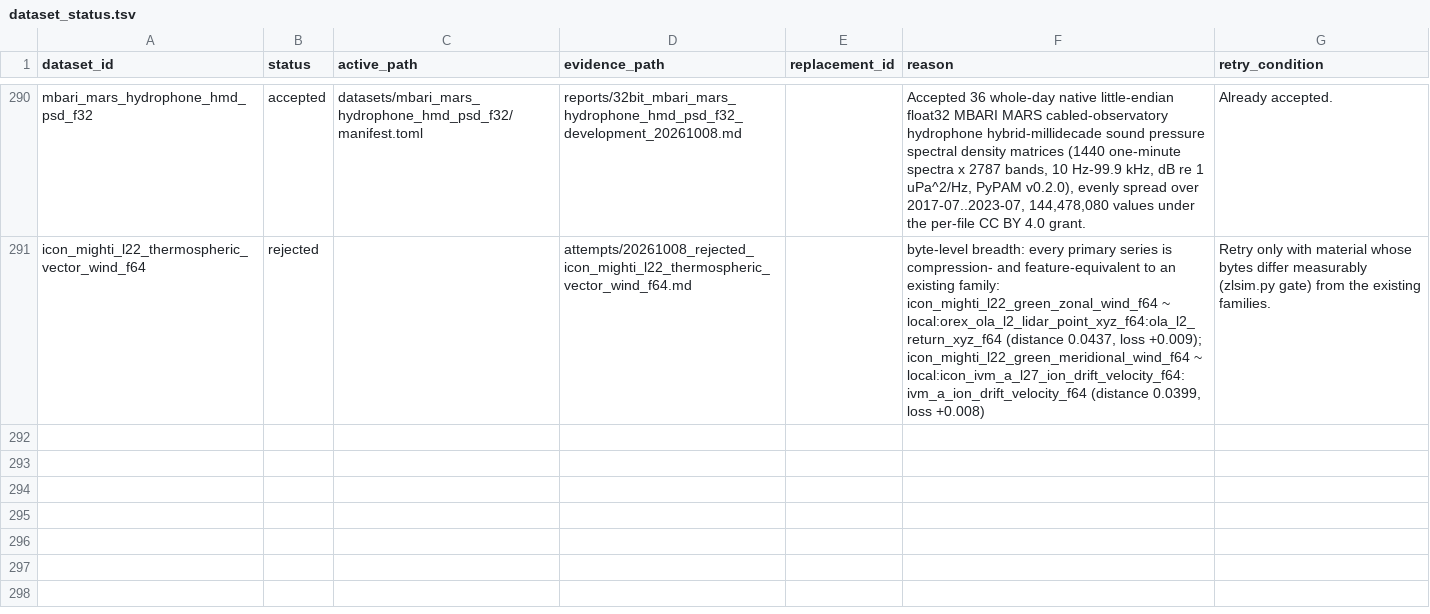
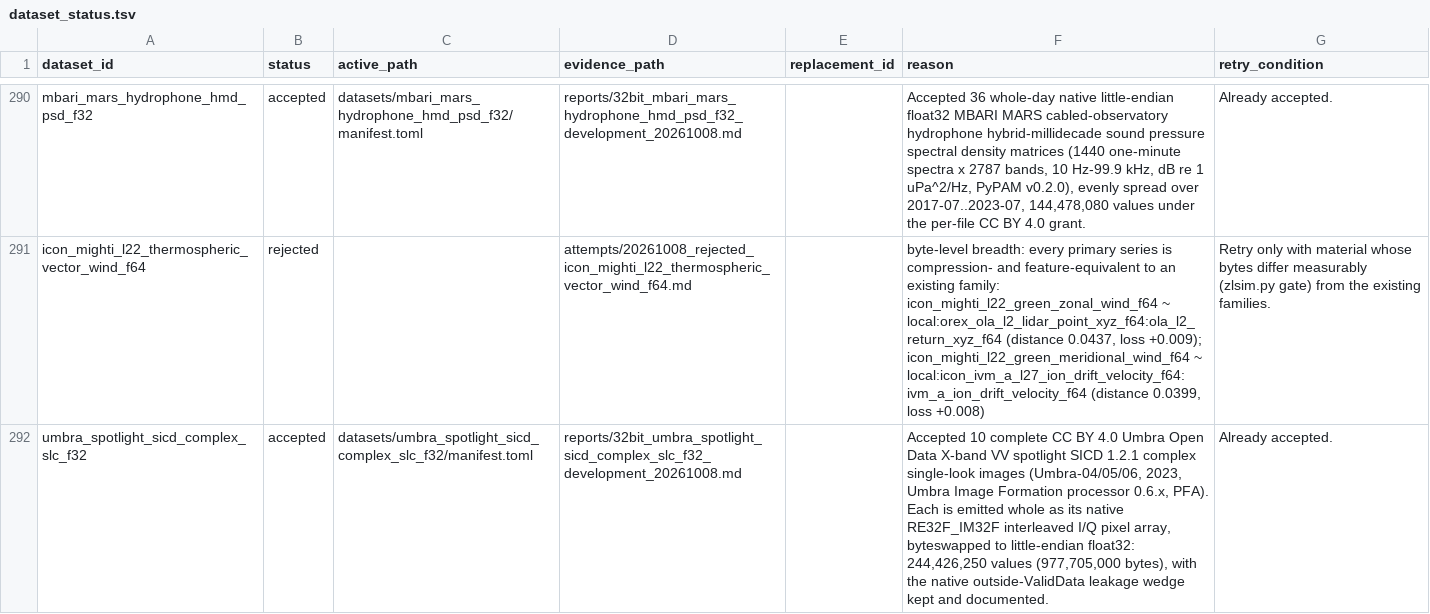
Before and after one commit to Cyan4973/public_datasets_collection, a TSV file: attempts/dataset_status.tsv, drawn as a sheet; only a part is shown, gaps mark what is left out; the diff names each change by its address in the sheet, - before the commit and + after, or states it on an @@ line.

Commit message:
Add Umbra Open Data X-band Spotlight SAR SICD Complex Single-Look Images (RE32F_IM32F I/Q), Native Float32
Accepted by the autocollect judge (new_quantity, breadth OK).

```diff
--- a/attempts/dataset_status.tsv
+++ b/attempts/dataset_status.tsv
+row 292: umbra_spotlight_sicd_complex_slc_f32 | accepted | datasets/umbra_spotlight_sicd_complex_slc_f32/manifest.toml | reports/32bit_umbra_spotlight_sicd_complex_slc_f32_development_20261008.md |  | Accepted 10 complete CC BY 4.0 Umbra Open Data X-band VV spotlight SICD 1.2.1 complex single-look images (Umbra-04/05/06, 2023, Umbra Image Formation processor 0.6.x, PFA). Each is emitted whole as its native RE32F_IM32F interleaved I/Q pixel array, byteswapped to little-endian float32: 244,426,250 values (977,705,000 bytes), with the native outside-ValidData leakage wedge kept and documented. | Already accepted.
```
Also changed, not shown: pipeline/breadth_keys.tsv, pipeline/candidates.tsv, 14 other files.
